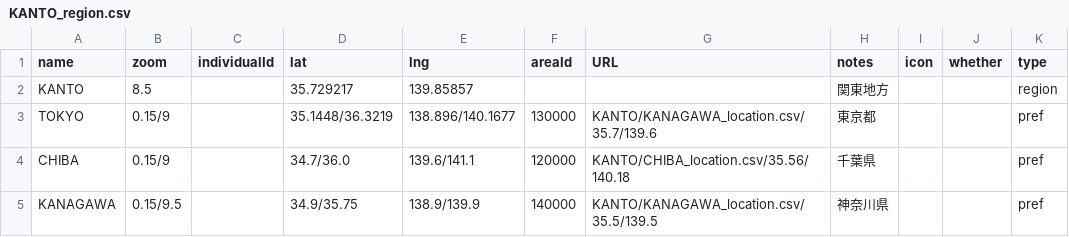
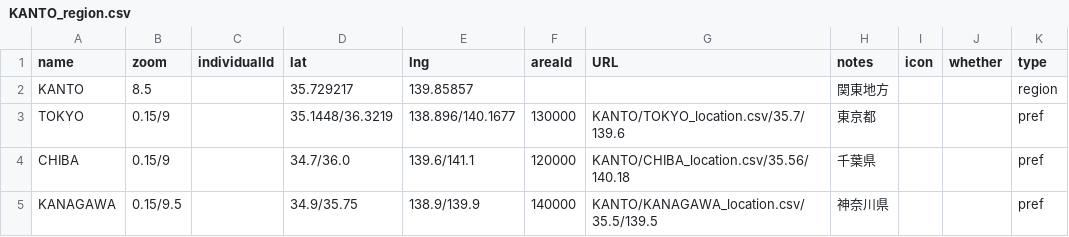
Before and after one commit to 4476barebare/MAP-, a CSV file: KANTO/KANTO_region.csv, drawn as a sheet; only a part is shown.

Commit message:
Update KANTO_region.csv

```diff
--- a/KANTO/KANTO_region.csv
+++ b/KANTO/KANTO_region.csv
@@ -2,3 +2,3 @@ name,zoom,individualId,lat,lng,areaId,URL,notes,icon,whether,type
 KANTO,8.5,,35.729217,139.85857,,,関東地方,,,region
-TOKYO,0.15/9,,35.1448/36.3219,138.896/140.1677,130000,KANTO/KANAGAWA_location.csv/35.7/139.6,東京都,,,pref
+TOKYO,0.15/9,,35.1448/36.3219,138.896/140.1677,130000,KANTO/TOKYO_location.csv/35.7/139.6,東京都,,,pref
 CHIBA,0.15/9,,34.7/36.0,139.6/141.1,120000,KANTO/CHIBA_location.csv/35.56/140.18,千葉県,,,pref
```
